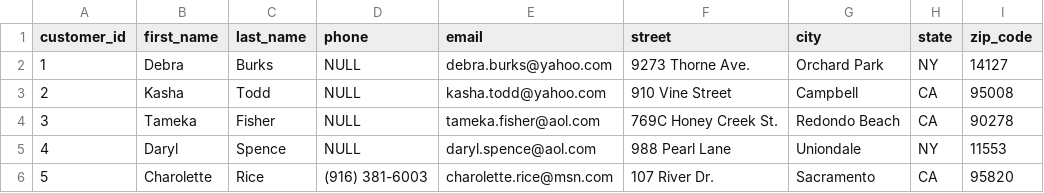
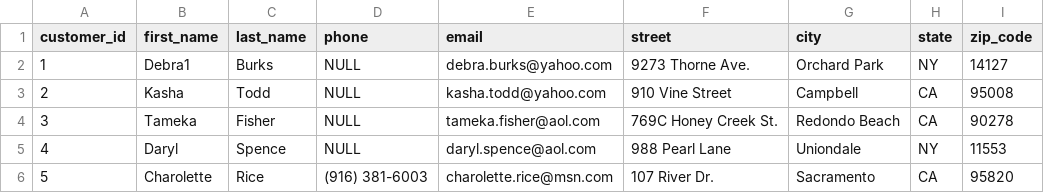
Before and after one commit to pochangl/2024, a CSV file: 2024-05-29/customers.csv, drawn as a sheet; only a part is shown.

Commit message:
autocommit

```diff
--- a/2024-05-29/customers.csv
+++ b/2024-05-29/customers.csv
@@ -1,3 +1,3 @@
 customer_id,first_name,last_name,phone,email,street,city,state,zip_code
-1,Debra,Burks,NULL,debra.burks@yahoo.com,9273 Thorne Ave. ,Orchard Park,NY,14127
+1,Debra1,Burks,NULL,debra.burks@yahoo.com,9273 Thorne Ave. ,Orchard Park,NY,14127
 2,Kasha,Todd,NULL,kasha.todd@yahoo.com,910 Vine Street ,Campbell,CA,95008
```
